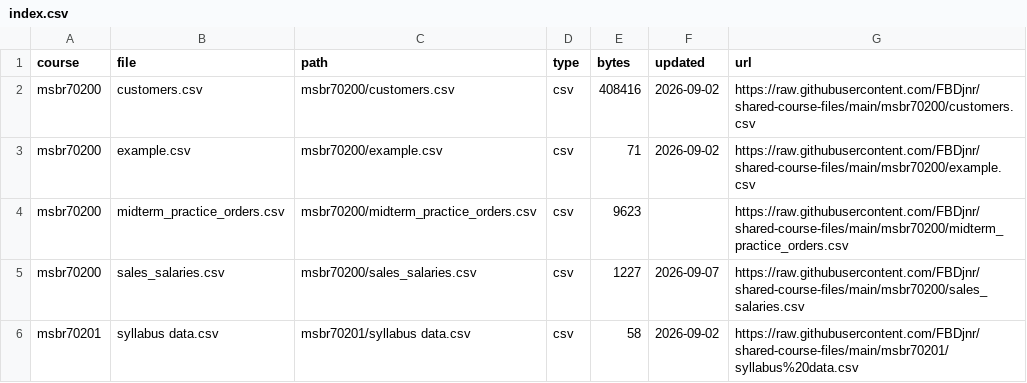
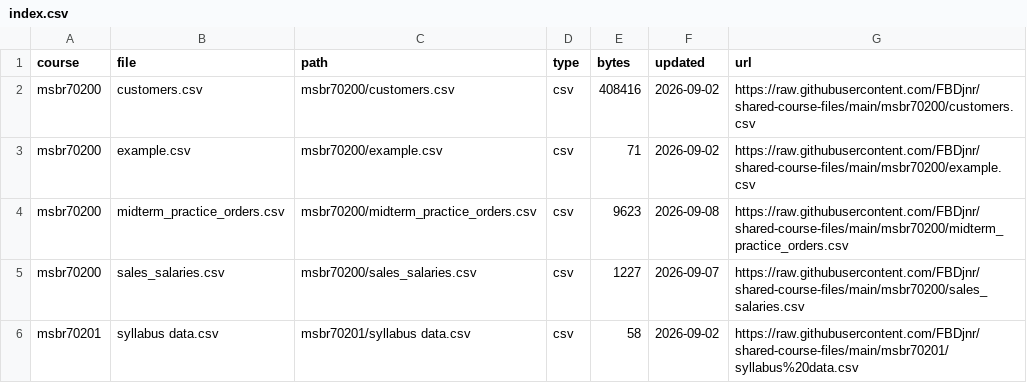
Before and after one commit to FBDjnr/shared-course-files, a CSV file: index.csv, drawn as a sheet.

```diff
--- a/index.csv
+++ b/index.csv
@@ -3,3 +3,3 @@ msbr70200,customers.csv,msbr70200/customers.csv,csv,408416,2026-09-02,https://ra
 msbr70200,example.csv,msbr70200/example.csv,csv,71,2026-09-02,https://raw.githubusercontent.com/FBDjnr/shared-course-files/main/msbr70200/example.csv
-msbr70200,midterm_practice_orders.csv,msbr70200/midterm_practice_orders.csv,csv,9623,,https://raw.githubusercontent.com/FBDjnr/shared-course-files/main/msbr70200/midterm_practice_orders.csv
+msbr70200,midterm_practice_orders.csv,msbr70200/midterm_practice_orders.csv,csv,9623,2026-09-08,https://raw.githubusercontent.com/FBDjnr/shared-course-files/main/msbr70200/midterm_practice_orders.csv
 msbr70200,sales_salaries.csv,msbr70200/sales_salaries.csv,csv,1227,2026-09-07,https://raw.githubusercontent.com/FBDjnr/shared-course-files/main/msbr70200/sales_salaries.csv
```
Also changed, not shown: msbr70200/index.csv.
